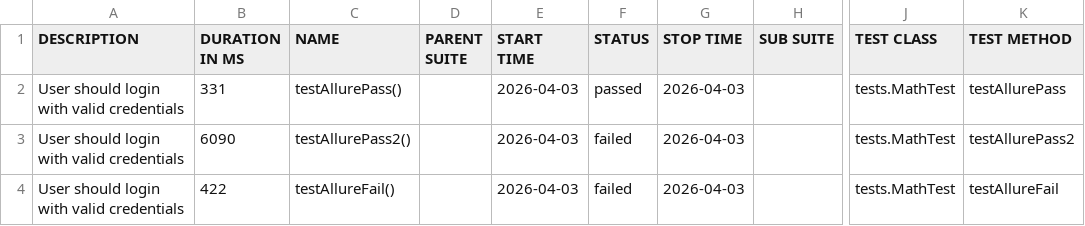
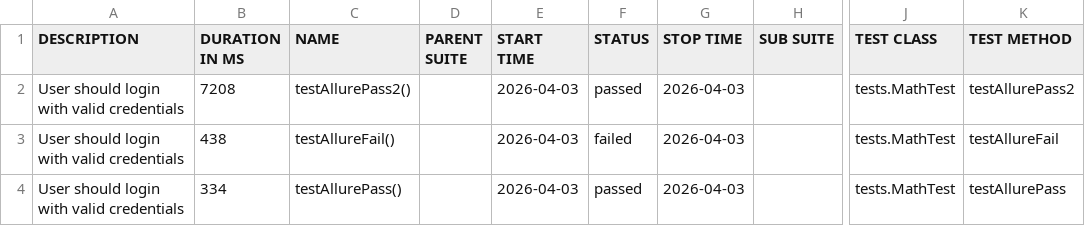
Before and after one commit to SergiuAngelo/allure-testing, a CSV file: data/suites.csv, drawn as a sheet; only a part is shown, gaps mark what is left out; the diff names each change by its address in the sheet, - before the commit and + after, or states it on an @@ line.

```diff
--- a/data/suites.csv
+++ b/data/suites.csv
-B2 (DURATION IN MS): 331
+B2 (DURATION IN MS): 7208
-C2 (NAME): testAllurePass()
+C2 (NAME): testAllurePass2()
-K2 (TEST METHOD): testAllurePass
+K2 (TEST METHOD): testAllurePass2
-B3 (DURATION IN MS): 6090
+B3 (DURATION IN MS): 438
-C3 (NAME): testAllurePass2()
+C3 (NAME): testAllureFail()
-K3 (TEST METHOD): testAllurePass2
+K3 (TEST METHOD): testAllureFail
-B4 (DURATION IN MS): 422
+B4 (DURATION IN MS): 334
-C4 (NAME): testAllureFail()
+C4 (NAME): testAllurePass()
-F4 (STATUS): failed
+F4 (STATUS): passed
-K4 (TEST METHOD): testAllureFail
+K4 (TEST METHOD): testAllurePass
```
Also changed, not shown: data/behaviors.csv, 30 other files.
